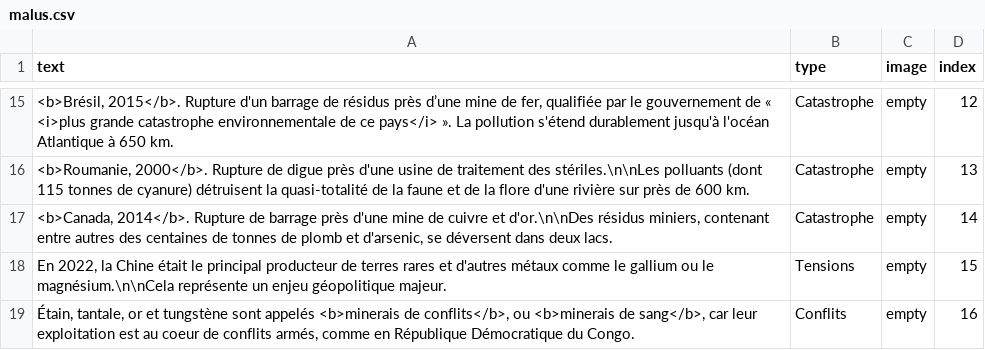
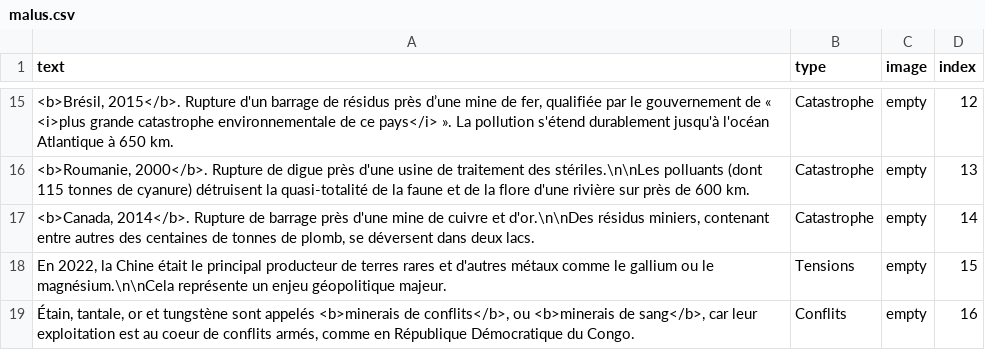
Before and after one commit to inrialearninglab/PhoneImpact, a CSV file: data/csv/malus.csv, drawn as a sheet; only a part is shown, gaps mark what is left out.

Commit message:
fix malus wrt ref biblio

```diff
--- a/data/csv/malus.csv
+++ b/data/csv/malus.csv
@@ -16,3 +16,3 @@ text,type,image,index
 "<b>Roumanie, 2000</b>. Rupture de digue près d'une usine de traitement des stériles.\n\nLes polluants (dont 115 tonnes de cyanure) détruisent la quasi-totalité de la faune et de la flore d'une rivière sur près de 600 km.",Catastrophe,"empty",13
-"<b>Canada, 2014</b>. Rupture de barrage près d'une mine de cuivre et d'or.\n\nDes résidus miniers, contenant entre autres des centaines de tonnes de plomb et d'arsenic, se déversent dans deux lacs.",Catastrophe,"empty",14
+"<b>Canada, 2014</b>. Rupture de barrage près d'une mine de cuivre et d'or.\n\nDes résidus miniers, contenant entre autres des centaines de tonnes de plomb, se déversent dans deux lacs.",Catastrophe,"empty",14
 "En 2022, la Chine était le principal producteur de terres rares et d'autres métaux comme le gallium ou le magnésium.\n\nCela représente un enjeu géopolitique majeur.",Tensions,"empty",15
```
